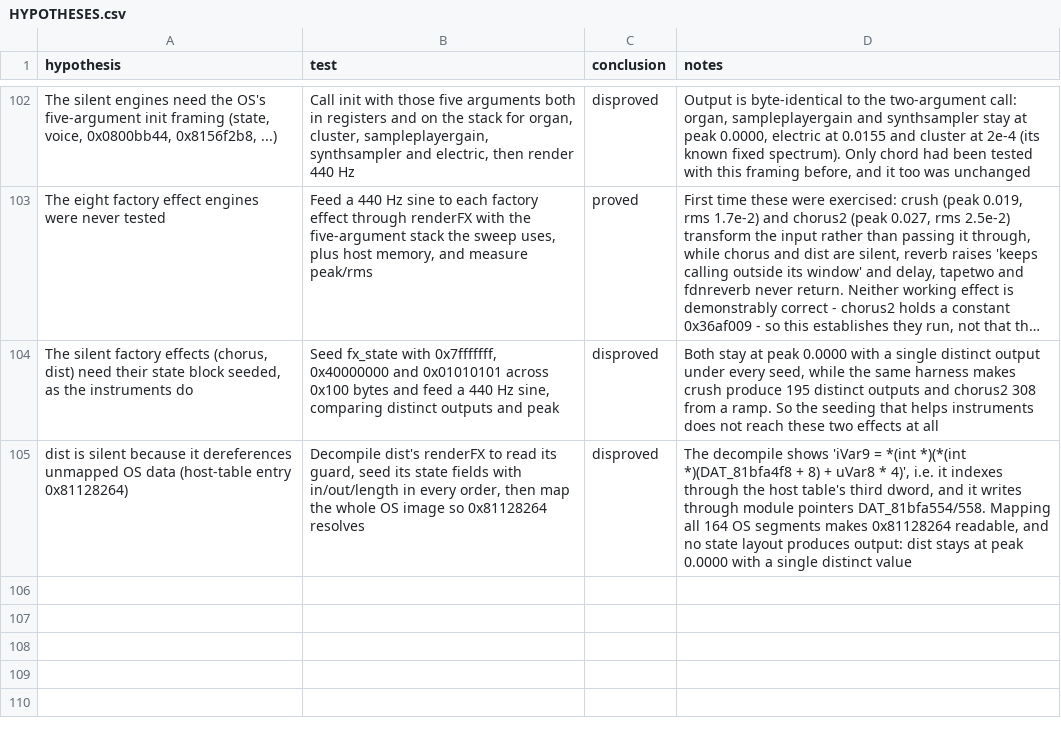
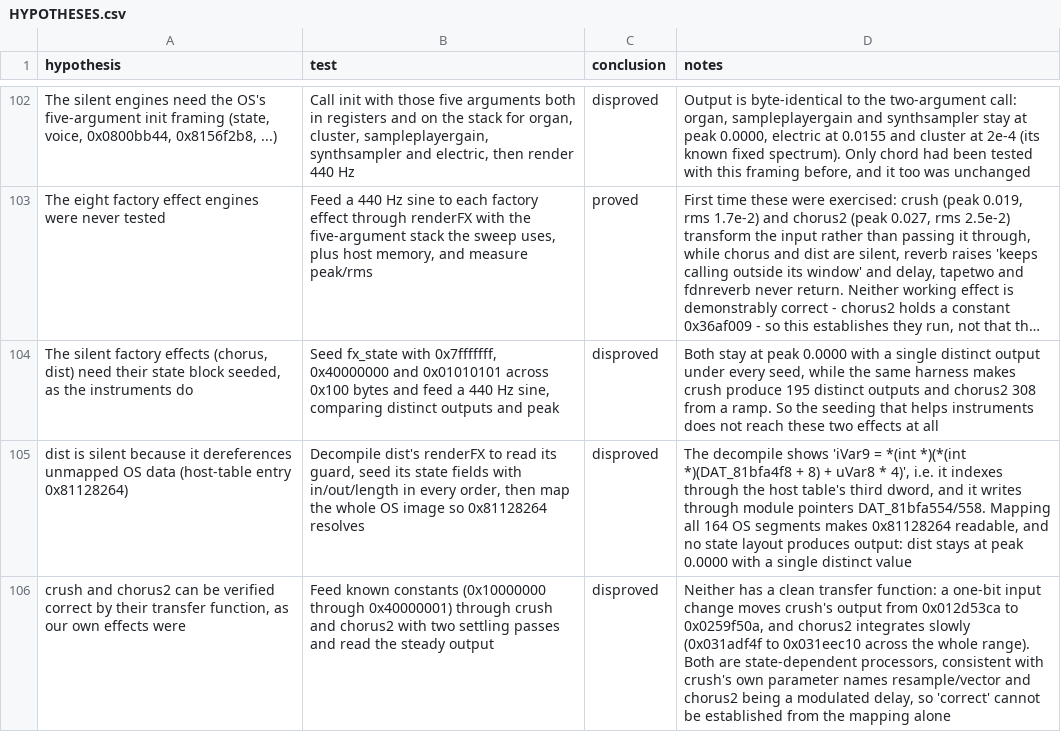
Before and after one commit to ioma8/opz-firmware-notes, a CSV file: HYPOTHESES.csv, drawn as a sheet; only a part is shown, gaps mark what is left out; long unchanged cells end in …; the diff names each change by its address in the sheet, - before the commit and + after, or states it on an @@ line.

Commit message:
Show crush and chorus2 are state-dependent processors, so a transfer function cannot verify them

```diff
--- a/HYPOTHESES.csv
+++ b/HYPOTHESES.csv
+row 106: crush and chorus2 can be verified correct by their transfer function, as our own effects were | Feed known constants (0x10000000 through 0x40000001) through crush and chorus2 with two settling passes and read the steady output | disproved | Neither has a clean transfer function: a one-bit input change moves crush's output from 0x012d53ca to 0x0259f50a, and chorus2 integrates slowly (0x031adf4f to 0x031eec10 across the whole range). Both are state-dependent processors, consistent with crush's own parameter names resample/vector and chorus2 being a modulated delay, so 'correct' cannot be established from the mapping alone
```
